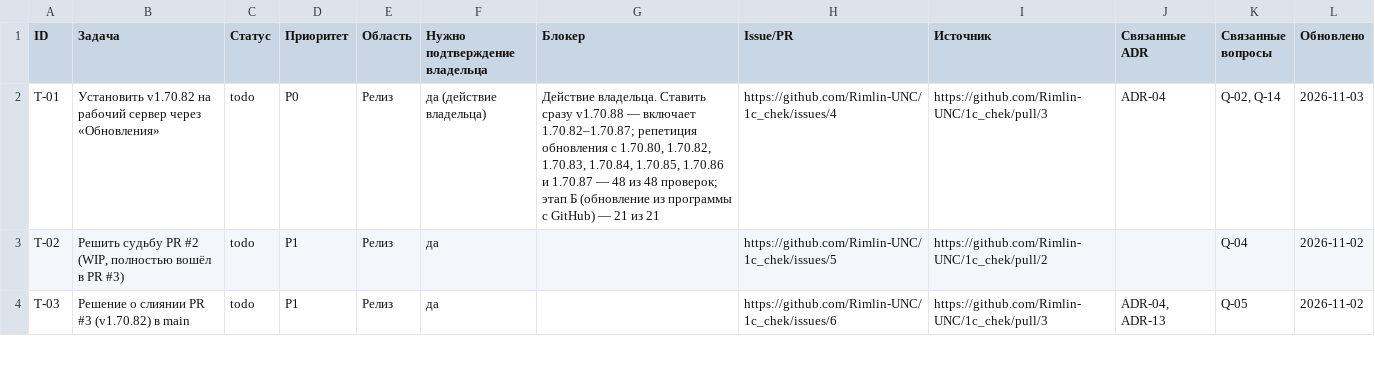
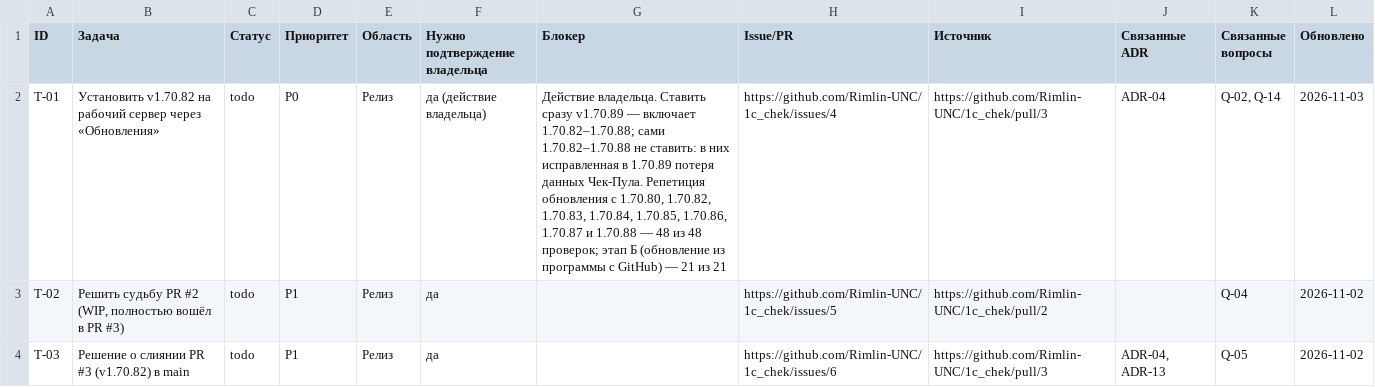
Before and after one commit to Rimlin-UNC/1c_chek, a CSV file: docs/kb/02_roadmap.csv, drawn as a sheet; only a part is shown.

```diff
--- a/docs/kb/02_roadmap.csv
+++ b/docs/kb/02_roadmap.csv
@@ -1,3 +1,3 @@
 ID,Задача,Статус,Приоритет,Область,Нужно подтверждение владельца,Блокер,Issue/PR,Источник,Связанные ADR,Связанные вопросы,Обновлено
-T-01,Установить v1.70.82 на рабочий сервер через «Обновления»,todo,P0,Релиз,да (действие владельца),"Действие владельца. Ставить сразу v1.70.88 — включает 1.70.82–1.70.87; репетиция обновления с 1.70.80, 1.70.82, 1.70.83, 1.70.84, 1.70.85, 1.70.86 и 1.70.87 — 48 из 48 проверок; этап Б (обновление из программы с GitHub) — 21 из 21",https://github.com/Rimlin-UNC/1c_chek/issues/4,https://github.com/Rimlin-UNC/1c_chek/pull/3,ADR-04,"Q-02, Q-14",2026-11-03
+T-01,Установить v1.70.82 на рабочий сервер через «Обновления»,todo,P0,Релиз,да (действие владельца),"Действие владельца. Ставить сразу v1.70.89 — включает 1.70.82–1.70.88; сами 1.70.82–1.70.88 не ставить: в них исправленная в 1.70.89 потеря данных Чек-Пула. Репетиция обновления с 1.70.80, 1.70.82, 1.70.83, 1.70.84, 1.70.85, 1.70.86, 1.70.87 и 1.70.88 — 48 из 48 проверок; этап Б (обновление из программы с GitHub) — 21 из 21",https://github.com/Rimlin-UNC/1c_chek/issues/4,https://github.com/Rimlin-UNC/1c_chek/pull/3,ADR-04,"Q-02, Q-14",2026-11-03
 T-02,"Решить судьбу PR #2 (WIP, полностью вошёл в PR #3)",todo,P1,Релиз,да,,https://github.com/Rimlin-UNC/1c_chek/issues/5,https://github.com/Rimlin-UNC/1c_chek/pull/2,,Q-04,2026-11-02
```
Also changed, not shown: docs/kb/08_session_journal.csv, 2 other files.
